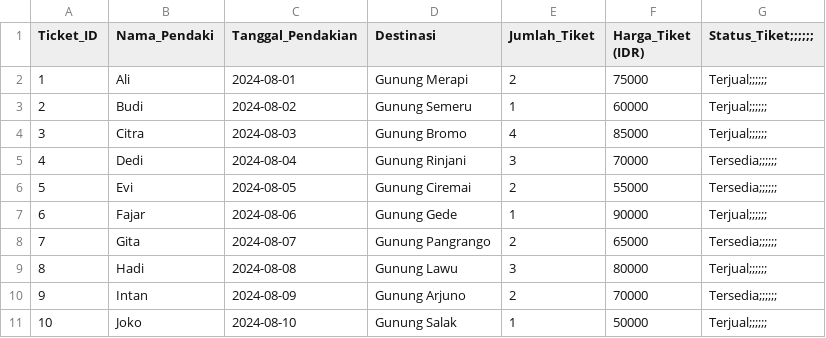
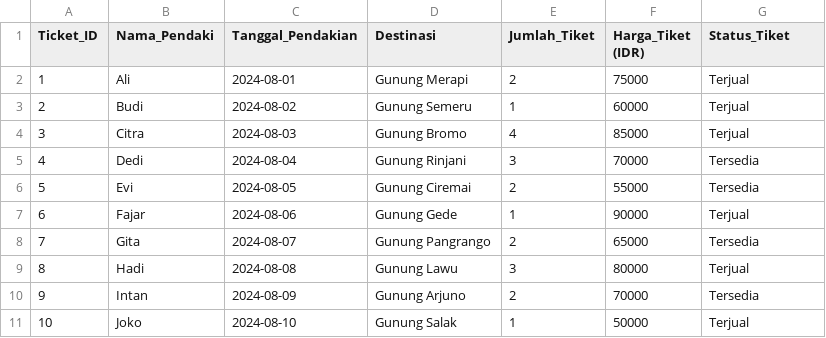
Before and after one commit to AldyDwi/tugasPelatihan, a CSV file: tiketPendakian2.csv, drawn as a sheet.

Commit message:
Update tiketPendakian2.csv

```diff
--- a/tiketPendakian2.csv
+++ b/tiketPendakian2.csv
@@ -1,11 +1,11 @@
-Ticket_ID,Nama_Pendaki,Tanggal_Pendakian,Destinasi,Jumlah_Tiket,Harga_Tiket (IDR),Status_Tiket;;;;;;
-1,Ali,2024-08-01,Gunung Merapi,2,75000,Terjual;;;;;;
-2,Budi,2024-08-02,Gunung Semeru,1,60000,Terjual;;;;;;
-3,Citra,2024-08-03,Gunung Bromo,4,85000,Terjual;;;;;;
-4,Dedi,2024-08-04,Gunung Rinjani,3,70000,Tersedia;;;;;;
-5,Evi,2024-08-05,Gunung Ciremai,2,55000,Tersedia;;;;;;
-6,Fajar,2024-08-06,Gunung Gede,1,90000,Terjual;;;;;;
-7,Gita,2024-08-07,Gunung Pangrango,2,65000,Tersedia;;;;;;
-8,Hadi,2024-08-08,Gunung Lawu,3,80000,Terjual;;;;;;
-9,Intan,2024-08-09,Gunung Arjuno,2,70000,Tersedia;;;;;;
-10,Joko,2024-08-10,Gunung Salak,1,50000,Terjual;;;;;;
+Ticket_ID,Nama_Pendaki,Tanggal_Pendakian,Destinasi,Jumlah_Tiket,Harga_Tiket (IDR),Status_Tiket
+1,Ali,2024-08-01,Gunung Merapi,2,75000,Terjual
+2,Budi,2024-08-02,Gunung Semeru,1,60000,Terjual
+3,Citra,2024-08-03,Gunung Bromo,4,85000,Terjual
+4,Dedi,2024-08-04,Gunung Rinjani,3,70000,Tersedia
+5,Evi,2024-08-05,Gunung Ciremai,2,55000,Tersedia
+6,Fajar,2024-08-06,Gunung Gede,1,90000,Terjual
+7,Gita,2024-08-07,Gunung Pangrango,2,65000,Tersedia
+8,Hadi,2024-08-08,Gunung Lawu,3,80000,Terjual
+9,Intan,2024-08-09,Gunung Arjuno,2,70000,Tersedia
+10,Joko,2024-08-10,Gunung Salak,1,50000,Terjual
```
